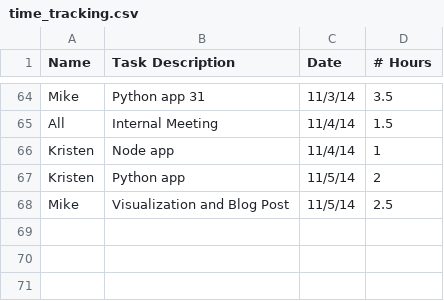
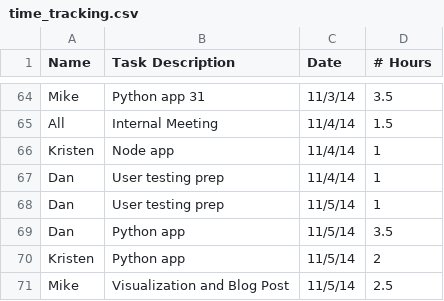
Before and after one commit to rigatoni/rigatoni.github.io, a CSV file: assets/time_tracking.csv, drawn as a sheet; only a part is shown, gaps mark what is left out.

Commit message:
Update time_tracking.csv

```diff
--- a/assets/time_tracking.csv
+++ b/assets/time_tracking.csv
@@ -66,2 +66,5 @@ All,Internal Meeting,11/4/14,1.5
 Kristen, Node app, 11/4/14, 1
+Dan,User testing prep,11/4/14,1
+Dan,User testing prep,11/5/14,1
+Dan,Python app,11/5/14,3.5
 Kristen, Python app, 11/5/14,2
```
